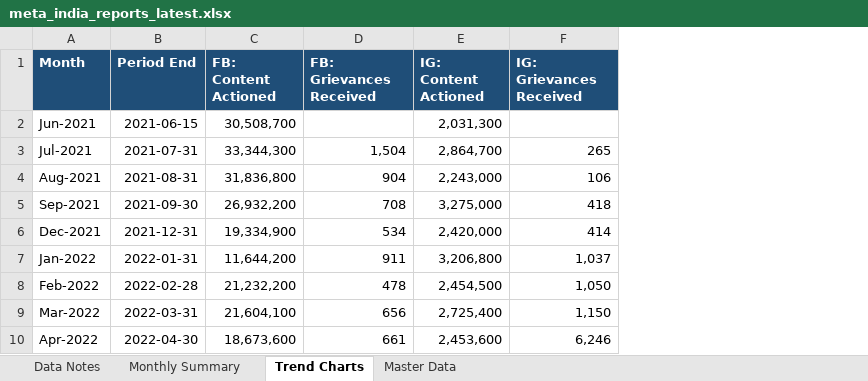
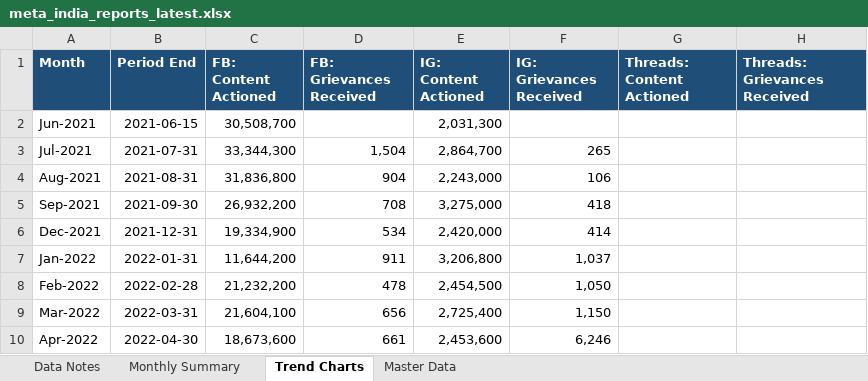
Before and after one commit to HridayUpadhyaya/MetaReportsExtractorFinal, an Excel workbook: docs/downloads/meta_india_reports_latest.xlsx, sheet Trend Charts, drawn as a sheet; only a part is shown; values as stored, in another font and other column widths than the file's, no borders; charts and pictures not drawn; the diff names each change by its address in the sheet, - before the commit and + after, or states it on an @@ line.

Commit message:
Add date-range spreadsheet explorer and automatic Pages deployment

```diff
--- a/docs/downloads/meta_india_reports_latest.xlsx (sheet Trend Charts)
+++ b/docs/downloads/meta_india_reports_latest.xlsx (sheet Trend Charts)
+column G (Threads: Content Actioned), empty
+column H (Threads: Grievances Received), empty
```
Also changed, not shown: sheet Data Notes, charts or pictures, 20 other files.
